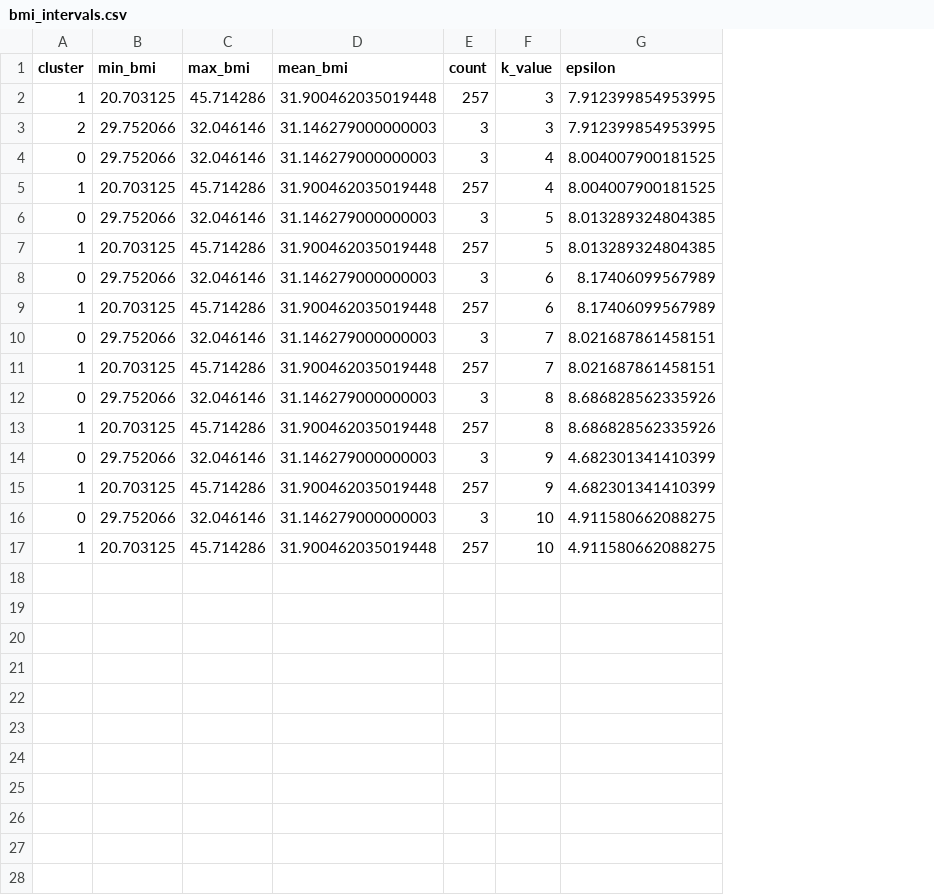
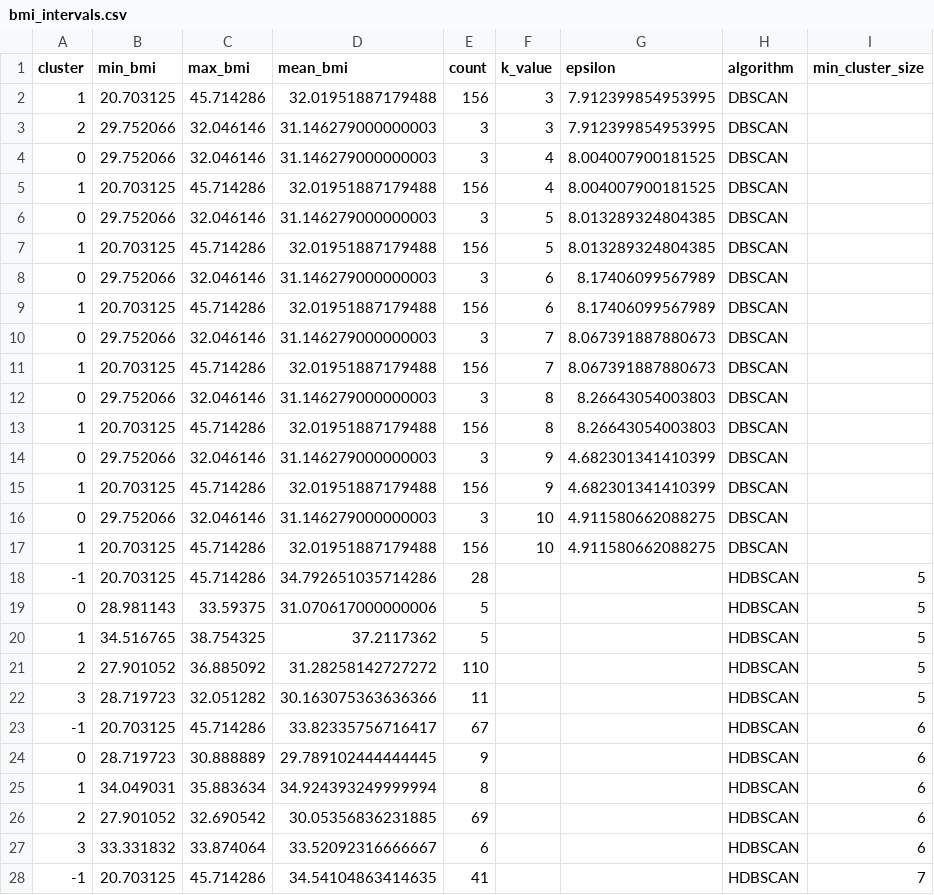
Before and after one commit to LinTrau/MathModel, a CSV file: output/bmi_intervals.csv, drawn as a sheet; only a part is shown; the diff covers the shown part only; the diff names each change by its address in the sheet, - before the commit and + after, or states it on an @@ line.

```diff
--- a/output/bmi_intervals.csv
+++ b/output/bmi_intervals.csv
+column H (algorithm), rows 2-17: all DBSCAN
+column I (min_cluster_size), empty
-D2 (mean_bmi): 31.900462035019448
+D2 (mean_bmi): 32.01951887179488
-E2 (count): 257
+E2 (count): 156
-D5 (mean_bmi): 31.900462035019448
+D5 (mean_bmi): 32.01951887179488
-E5 (count): 257
+E5 (count): 156
-D7 (mean_bmi): 31.900462035019448
+D7 (mean_bmi): 32.01951887179488
-E7 (count): 257
+E7 (count): 156
-D9 (mean_bmi): 31.900462035019448
+D9 (mean_bmi): 32.01951887179488
-E9 (count): 257
+E9 (count): 156
-G10:G11 (epsilon): 8.021687861458151
+G10:G11 (epsilon): 8.067391887880673
-D11 (mean_bmi): 31.900462035019448
+D11 (mean_bmi): 32.01951887179488
-E11 (count): 257
+E11 (count): 156
-G12:G13 (epsilon): 8.686828562335926
+G12:G13 (epsilon): 8.26643054003803
-D13 (mean_bmi): 31.900462035019448
+D13 (mean_bmi): 32.01951887179488
-E13 (count): 257
+E13 (count): 156
-D15 (mean_bmi): 31.900462035019448
+D15 (mean_bmi): 32.01951887179488
-E15 (count): 257
+E15 (count): 156
-D17 (mean_bmi): 31.900462035019448
+D17 (mean_bmi): 32.01951887179488
-E17 (count): 257
+E17 (count): 156
+row 18: -1 | 20.703125 | 45.714286 | 34.792651035714286 | 28 |  |  | HDBSCAN | 5
+row 19: 0 | 28.981143 | 33.59375 | 31.070617000000006 | 5 |  |  | HDBSCAN | 5
+row 20: 1 | 34.516765 | 38.754325 | 37.2117362 | 5 |  |  | HDBSCAN | 5
+row 21: 2 | 27.901052 | 36.885092 | 31.28258142727272 | 110 |  |  | HDBSCAN | 5
+row 22: 3 | 28.719723 | 32.051282 | 30.163075363636366 | 11 |  |  | HDBSCAN | 5
+row 23: -1 | 20.703125 | 45.714286 | 33.82335756716417 | 67 |  |  | HDBSCAN | 6
+row 24: 0 | 28.719723 | 30.888889 | 29.789102444444445 | 9 |  |  | HDBSCAN | 6
+row 25: 1 | 34.049031 | 35.883634 | 34.924393249999994 | 8 |  |  | HDBSCAN | 6
+row 26: 2 | 27.901052 | 32.690542 | 30.05356836231885 | 69 |  |  | HDBSCAN | 6
+row 27: 3 | 33.331832 | 33.874064 | 33.52092316666667 | 6 |  |  | HDBSCAN | 6
+row 28: -1 | 20.703125 | 45.714286 | 34.54104863414635 | 41 |  |  | HDBSCAN | 7
```
Also changed, not shown: 9 added rows elsewhere in this file, 11 other files.
